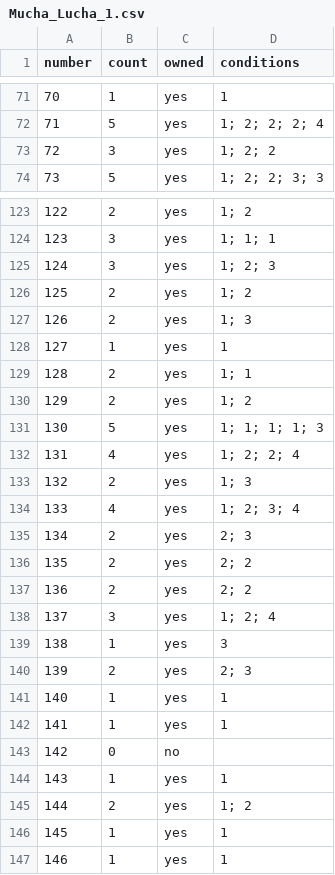
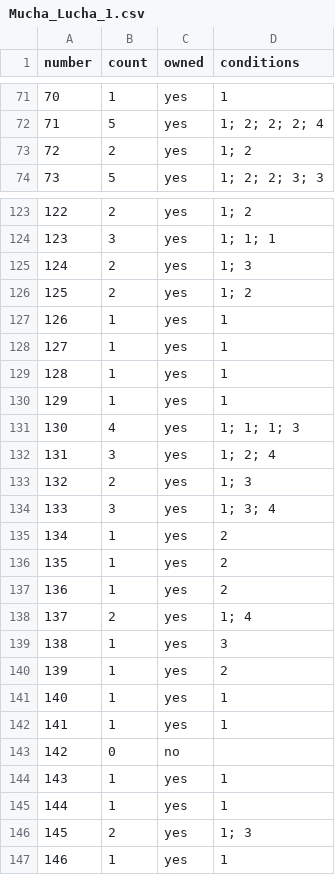
Before and after one commit to AlexRivas502/tazos-tracker, a CSV file: collections/Mucha_Lucha_1.csv, drawn as a sheet; only a part is shown, gaps mark what is left out; the diff covers the shown part only.

```diff
--- a/collections/Mucha_Lucha_1.csv
+++ b/collections/Mucha_Lucha_1.csv
@@ -72,3 +72,3 @@ number,count,owned,conditions
 71,5,yes,1; 2; 2; 2; 4
-72,3,yes,1; 2; 2
+72,2,yes,1; 2
 73,5,yes,1; 2; 2; 3; 3
@@ -124,18 +124,18 @@ number,count,owned,conditions
 123,3,yes,1; 1; 1
-124,3,yes,1; 2; 3
+124,2,yes,1; 3
 125,2,yes,1; 2
-126,2,yes,1; 3
+126,1,yes,1
 127,1,yes,1
-128,2,yes,1; 1
-129,2,yes,1; 2
-130,5,yes,1; 1; 1; 1; 3
-131,4,yes,1; 2; 2; 4
+128,1,yes,1
+129,1,yes,1
+130,4,yes,1; 1; 1; 3
+131,3,yes,1; 2; 4
 132,2,yes,1; 3
-133,4,yes,1; 2; 3; 4
-134,2,yes,2; 3
-135,2,yes,2; 2
-136,2,yes,2; 2
-137,3,yes,1; 2; 4
+133,3,yes,1; 3; 4
+134,1,yes,2
+135,1,yes,2
+136,1,yes,2
+137,2,yes,1; 4
 138,1,yes,3
-139,2,yes,2; 3
+139,1,yes,2
 140,1,yes,1
@@ -144,4 +144,4 @@ number,count,owned,conditions
 143,1,yes,1
-144,2,yes,1; 2
-145,1,yes,1
+144,1,yes,1
+145,2,yes,1; 3
 146,1,yes,1
```
Also changed, not shown: 44 edited cells elsewhere in this file, collections/Angry_Birds_Space_2013.csv, collections/Bob_Esponja_2007.csv, 49 other files.
